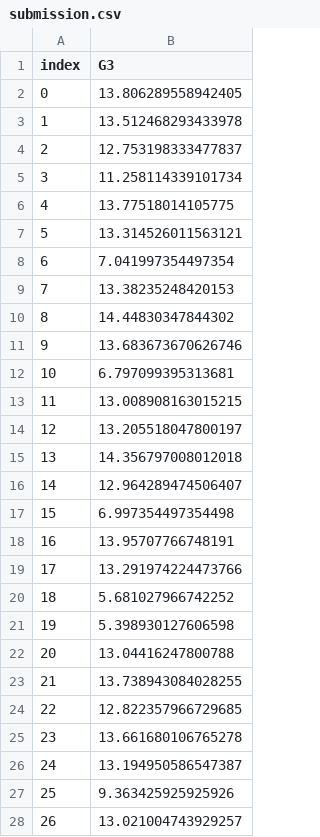
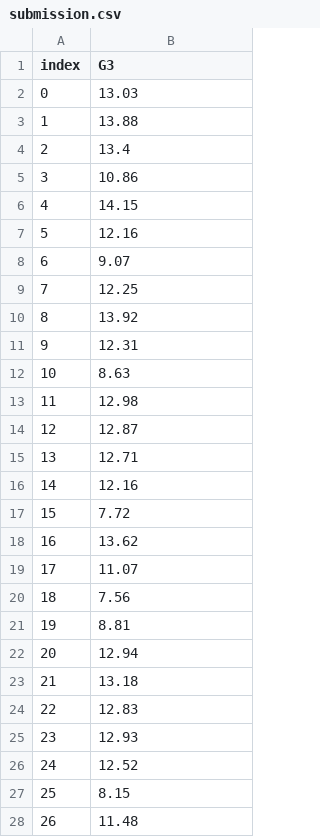
Before and after one commit to filipe-21903016/qual-a-minha-nota, a CSV file: submission.csv, drawn as a sheet; only a part is shown; the diff covers the shown part only.

```diff
--- a/submission.csv
+++ b/submission.csv
@@ -1,28 +1,28 @@
 index,G3
-0,13.806289558942405
-1,13.512468293433978
-2,12.753198333477837
-3,11.258114339101734
-4,13.77518014105775
-5,13.314526011563121
-6,7.041997354497354
-7,13.38235248420153
-8,14.44830347844302
-9,13.683673670626746
-10,6.797099395313681
-11,13.008908163015215
-12,13.205518047800197
-13,14.356797008012018
-14,12.964289474506407
-15,6.997354497354498
-16,13.95707766748191
-17,13.291974224473766
-18,5.681027966742252
-19,5.398930127606598
-20,13.04416247800788
-21,13.738943084028255
-22,12.822357966729685
-23,13.661680106765278
-24,13.194950586547387
-25,9.363425925925926
-26,13.021004743929257
+0,13.03
+1,13.88
+2,13.4
+3,10.86
+4,14.15
+5,12.16
+6,9.07
+7,12.25
+8,13.92
+9,12.31
+10,8.63
+11,12.98
+12,12.87
+13,12.71
+14,12.16
+15,7.72
+16,13.62
+17,11.07
+18,7.56
+19,8.81
+20,12.94
+21,13.18
+22,12.83
+23,12.93
+24,12.52
+25,8.15
+26,11.48
```
Also changed, not shown: 77 edited cells elsewhere in this file, 2 other files.
